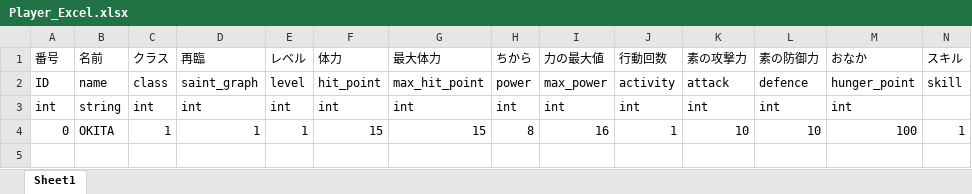
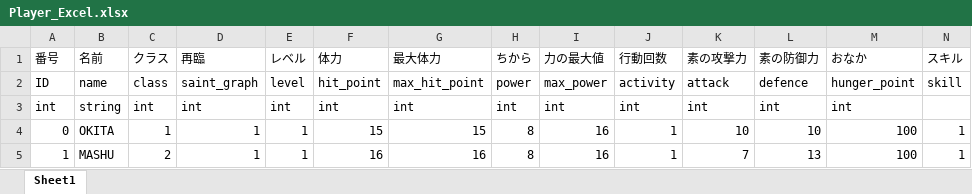
Before and after one commit to gozi200/Roguelike_Unity, an Excel workbook: Roguelike/Assets/Resources/csv/Actor/Player/Player_Excel.xlsx, sheet Sheet1, drawn as a sheet; only a part is shown; values as stored, in another font and other column widths than the file's, no borders; rows hold the shown columns only; the diff names each change by its address in the sheet, - before the commit and + after, or states it on an @@ line.

```diff
--- a/Roguelike/Assets/Resources/csv/Actor/Player/Player_Excel.xlsx (sheet Sheet1)
+++ b/Roguelike/Assets/Resources/csv/Actor/Player/Player_Excel.xlsx (sheet Sheet1)
+row 5: 1 | MASHU | 2 | 1 | 1 | 16 | 16 | 8 | 16 | 1 | 7 | 13 | 100 | 1
```
Also changed, not shown: Roguelike/仕様関係/Fate～不思議のぐらんどおーだー～(仮) 仕様書 (edit).xlsx, 31 other files.
